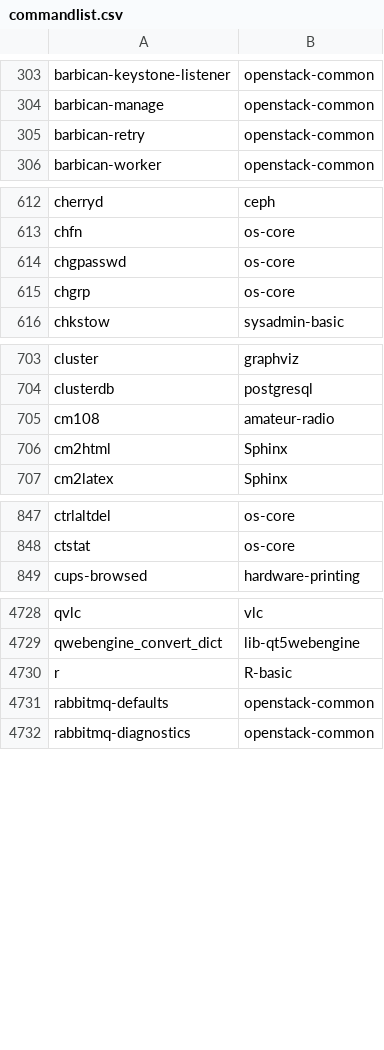
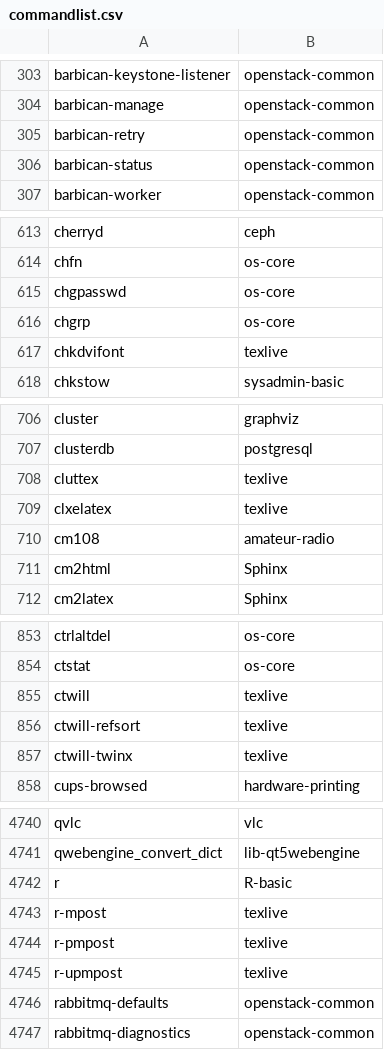
Before and after one commit to lebensterben/cnf, a CSV file: commandlist.csv, drawn as a sheet; only a part is shown, gaps mark what is left out; the diff covers the shown part only; the diff names each change by its address in the sheet, - before the commit and + after, or states it on an @@ line.

Commit message:
update command list for 29490

```diff
--- a/commandlist.csv
+++ b/commandlist.csv
+row 306: barbican-status | openstack-common
+row 617: chkdvifont | texlive
+row 708: cluttex | texlive
+row 709: clxelatex | texlive
+row 855: ctwill | texlive
+row 856: ctwill-refsort | texlive
+row 857: ctwill-twinx | texlive
+row 4743: r-mpost | texlive
+row 4744: r-pmpost | texlive
+row 4745: r-upmpost | texlive
```
Also changed, not shown: 8 added rows, 2 removed rows and 6 edited cells elsewhere in this file, 2 other files.
